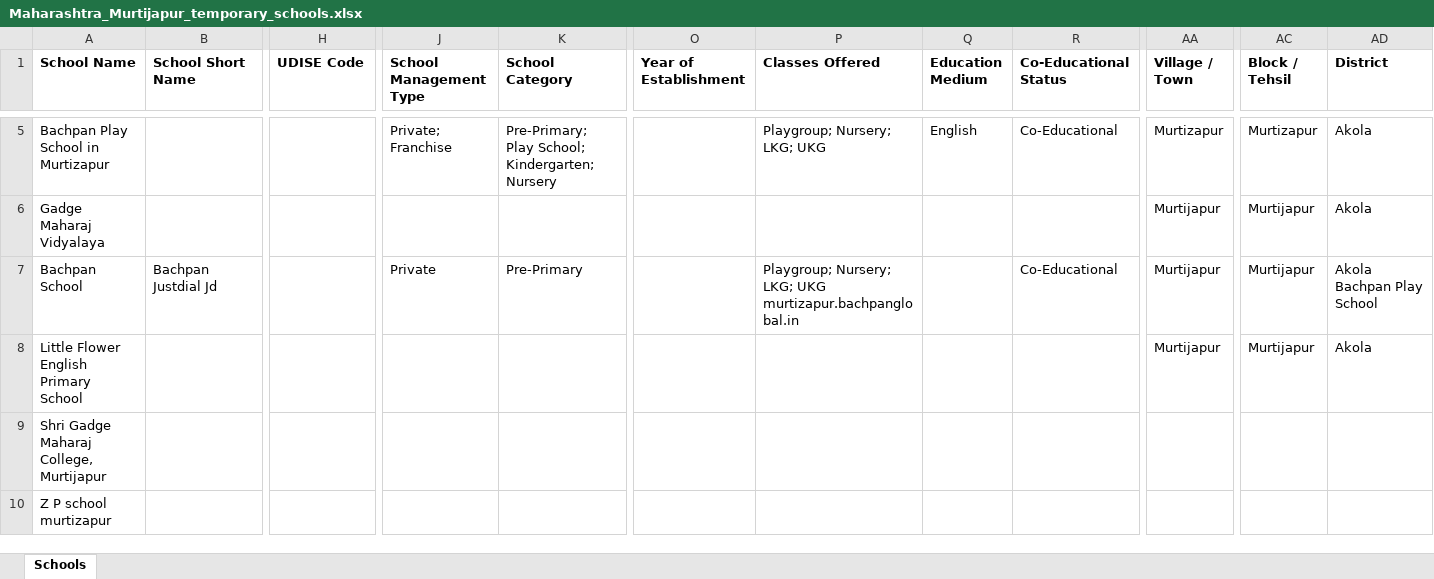
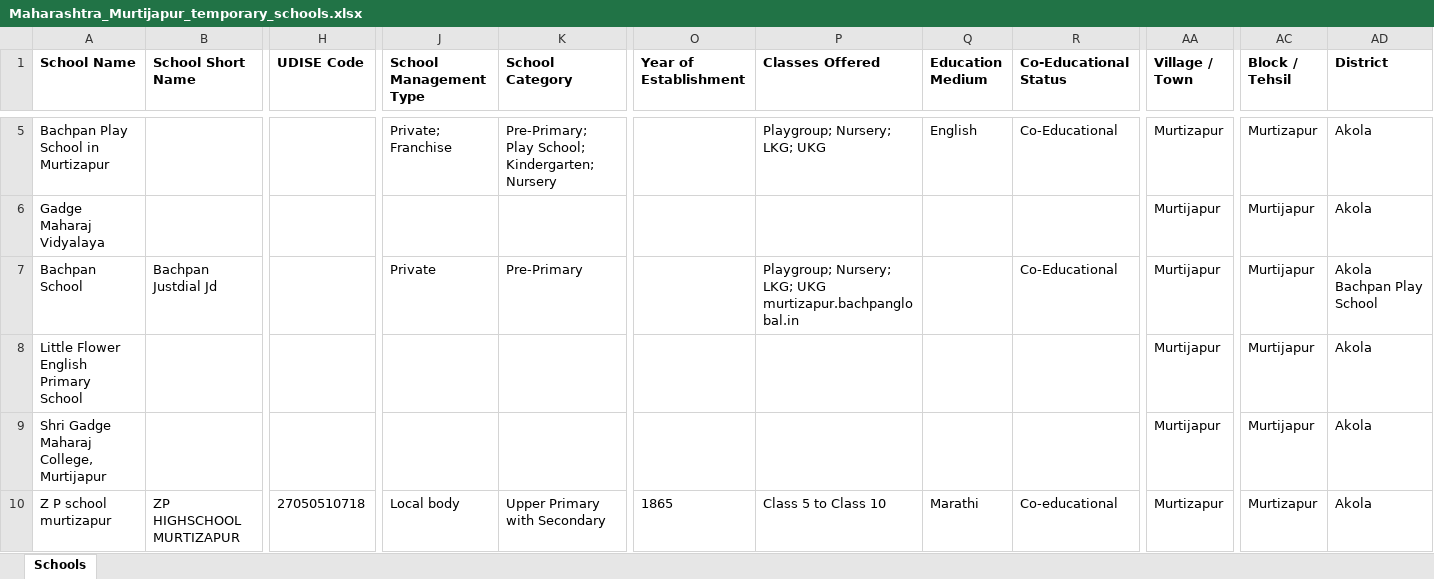
Before and after one commit to anandsagar6/School_Data_Scraper, an Excel workbook: Temp_Data/Maharashtra_Murtijapur_temporary_schools.xlsx, sheet Schools, drawn as a sheet; only a part is shown, gaps mark what is left out; values as stored, in another font and other column widths than the file's, no borders; the diff covers the shown part only; the diff names each change by its address in the sheet, - before the commit and + after, or states it on an @@ line.

```diff
--- a/Temp_Data/Maharashtra_Murtijapur_temporary_schools.xlsx (sheet Schools)
+++ b/Temp_Data/Maharashtra_Murtijapur_temporary_schools.xlsx (sheet Schools)
-AA9 (Village / Town): (empty)
+AA9 (Village / Town): Murtijapur
-AC9 (Block / Tehsil): (empty)
+AC9 (Block / Tehsil): Murtijapur
-AD9:AD10 (District): (empty)
+AD9:AD10 (District): Akola
-B10 (School Short Name): (empty)
+B10 (School Short Name): ZP HIGHSCHOOL MURTIZAPUR
-H10 (UDISE Code): (empty)
+H10 (UDISE Code): 27050510718
-J10 (School Management Type): (empty)
+J10 (School Management Type): Local body
-K10 (School Category): (empty)
+K10 (School Category): Upper Primary with Secondary
-O10 (Year of Establishment): (empty)
+O10 (Year of Establishment): 1865
-P10 (Classes Offered): (empty)
+P10 (Classes Offered): Class 5 to Class 10
-Q10 (Education Medium): (empty)
+Q10 (Education Medium): Marathi
-R10 (Co-Educational Status): (empty)
+R10 (Co-Educational Status): Co-educational
-AA10 (Village / Town): (empty)
+AA10 (Village / Town): Murtizapur
-AC10 (Block / Tehsil): (empty)
+AC10 (Block / Tehsil): Murtizapur
```
Also changed, not shown: 10 edited cells elsewhere in this sheet, Excel_Data/current_data.xlsx, Excel_Data/master_data.xlsx, 1 other file.
